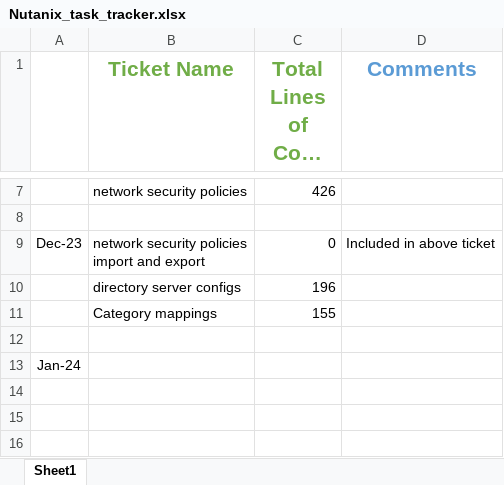
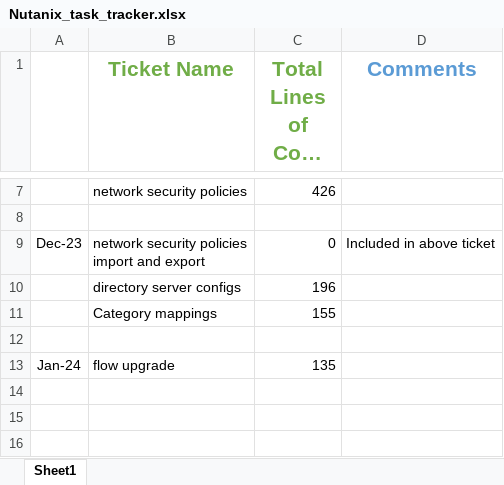
Before and after one commit to Muhammad-fahad007/Advanced_Python_Practice, an Excel workbook: Nutanix_task_tracker.xlsx, sheet Sheet1, drawn as a sheet; only a part is shown, gaps mark what is left out; long unchanged cells end in …; values as stored, in another font and other column widths than the file's, no borders; the diff names each change by its address in the sheet, - before the commit and + after, or states it on an @@ line.

Commit message:
my tracker file

```diff
--- a/Nutanix_task_tracker.xlsx (sheet Sheet1)
+++ b/Nutanix_task_tracker.xlsx (sheet Sheet1)
-B13 (Ticket Name): (empty)
+B13 (Ticket Name): flow upgrade
-C13 (Total Lines of Code Written): (empty)
+C13 (Total Lines of Code Written): 135
```
Also changed, not shown: 1 other file.
